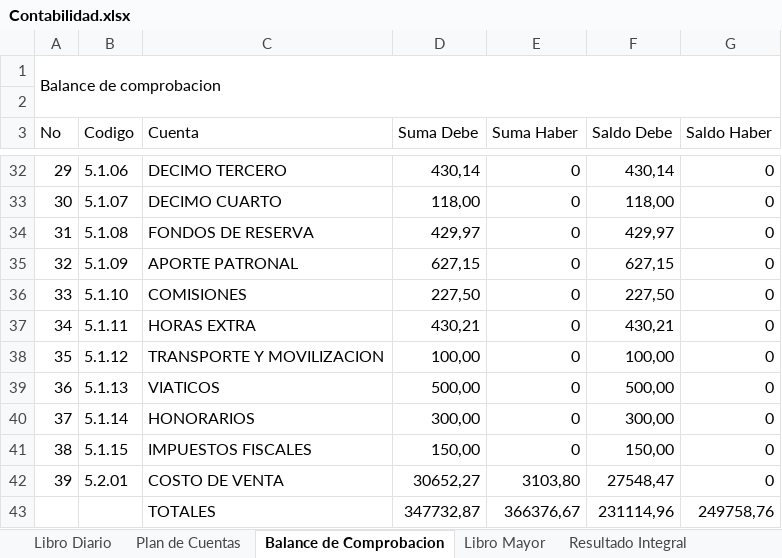
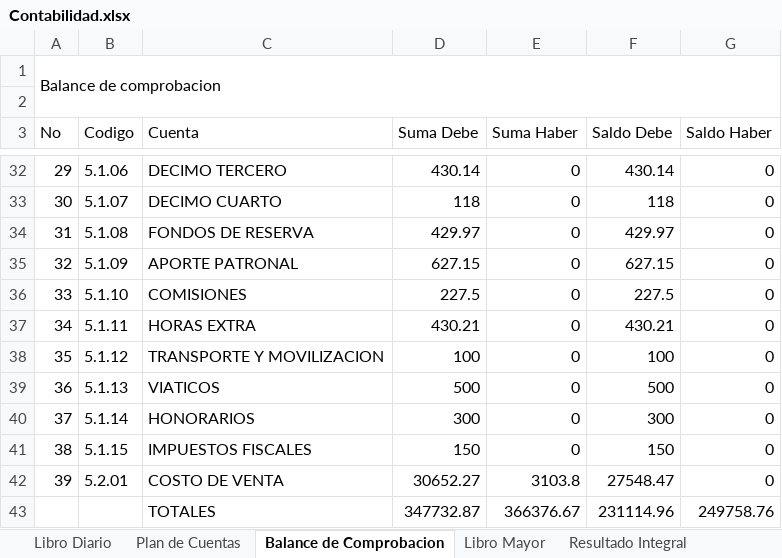
Before and after one commit to JamesJose7/Programa-Contable, an Excel workbook: Excel/Contabilidad.xlsx, sheet Balance de Comprobacion, drawn as a sheet; only a part is shown, gaps mark what is left out; values as stored, in another font and other column widths than the file's, no cell formats; removed rows and columns are numbered as before the commit, all else as after; the diff covers the shown part only; the diff names each change by its address in the sheet, - before the commit and + after, or states it on an @@ line.

```diff
--- a/Excel/Contabilidad.xlsx (sheet Balance de Comprobacion)
+++ b/Excel/Contabilidad.xlsx (sheet Balance de Comprobacion)
-D32 (Suma Debe): 430,14
+D32 (Suma Debe): 430.14
-F32 (Saldo Debe): 430,14
+F32 (Saldo Debe): 430.14
-D33 (Suma Debe): 118,00
+D33 (Suma Debe): 118
-F33 (Saldo Debe): 118,00
+F33 (Saldo Debe): 118
-D34 (Suma Debe): 429,97
+D34 (Suma Debe): 429.97
-F34 (Saldo Debe): 429,97
+F34 (Saldo Debe): 429.97
-D35 (Suma Debe): 627,15
+D35 (Suma Debe): 627.15
-F35 (Saldo Debe): 627,15
+F35 (Saldo Debe): 627.15
-D36 (Suma Debe): 227,50
+D36 (Suma Debe): 227.5
-F36 (Saldo Debe): 227,50
+F36 (Saldo Debe): 227.5
-D37 (Suma Debe): 430,21
+D37 (Suma Debe): 430.21
-F37 (Saldo Debe): 430,21
+F37 (Saldo Debe): 430.21
-D38 (Suma Debe): 100,00
+D38 (Suma Debe): 100
-F38 (Saldo Debe): 100,00
+F38 (Saldo Debe): 100
-D39 (Suma Debe): 500,00
+D39 (Suma Debe): 500
-F39 (Saldo Debe): 500,00
+F39 (Saldo Debe): 500
-D40 (Suma Debe): 300,00
+D40 (Suma Debe): 300
-F40 (Saldo Debe): 300,00
+F40 (Saldo Debe): 300
-D41 (Suma Debe): 150,00
+D41 (Suma Debe): 150
-F41 (Saldo Debe): 150,00
+F41 (Saldo Debe): 150
-D42 (Suma Debe): 30652,27
+D42 (Suma Debe): 30652.27
-E42 (Suma Haber): 3103,80
+E42 (Suma Haber): 3103.8
-F42 (Saldo Debe): 27548,47
+F42 (Saldo Debe): 27548.47
-row 43:  |  | TOTALES | 347732,87 | 366376,67 | 231114,96 | 249758,76
+row 43:  |  | TOTALES | 347732.87 | 366376.67 | 231114.96 | 249758.76
```
Also changed, not shown: 62 edited cells elsewhere in this sheet, sheet Libro Mayor, sheet Estado de Situacion Financiera, cell formats, charts or pictures, 1 other file.
